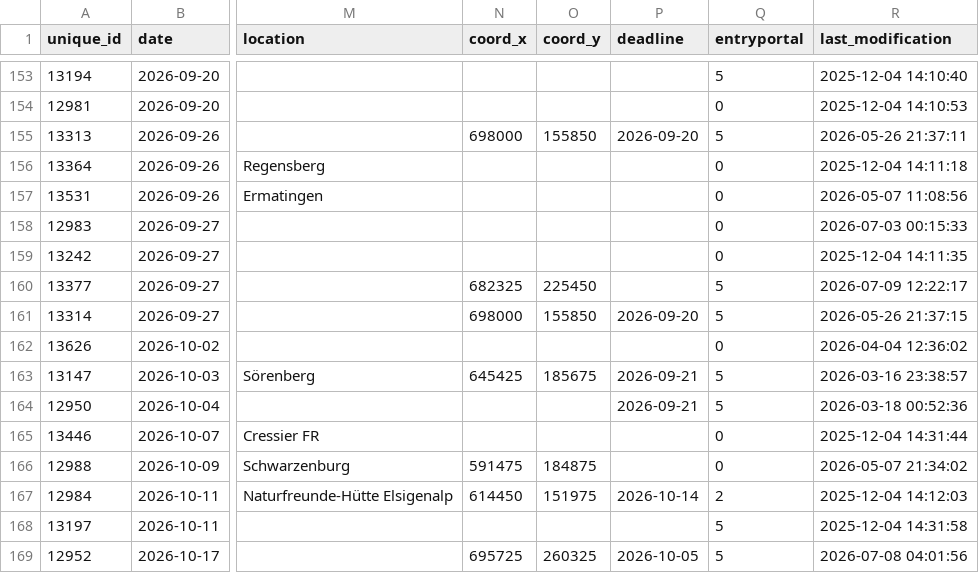
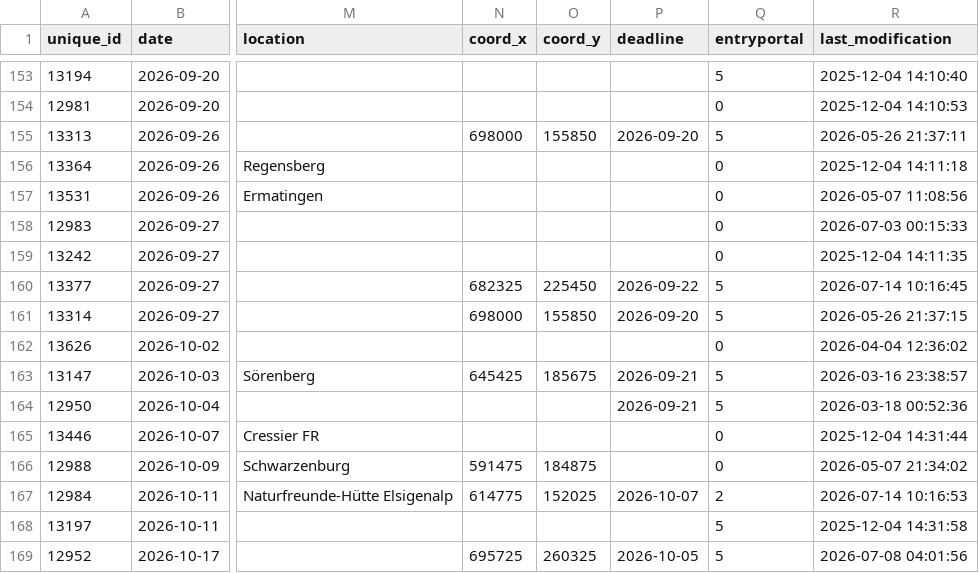
Before and after one commit to fabianHueni/swiss-orienteering-events, a CSV file: public/data/events-2026.csv, drawn as a sheet; only a part is shown, gaps mark what is left out; the diff names each change by its address in the sheet, - before the commit and + after, or states it on an @@ line.

```diff
--- a/public/data/events-2026.csv
+++ b/public/data/events-2026.csv
-P160 (deadline): (empty)
+P160 (deadline): 2026-09-22
-R160 (last_modification): 2026-07-09 12:22:17
+R160 (last_modification): 2026-07-14 10:16:45
-N167 (coord_x): 614450
+N167 (coord_x): 614775
-O167 (coord_y): 151975
+O167 (coord_y): 152025
-P167 (deadline): 2026-10-14
+P167 (deadline): 2026-10-07
-R167 (last_modification): 2025-12-04 14:12:03
+R167 (last_modification): 2026-07-14 10:16:53
```
Also changed, not shown: public/data/events-2027.csv.
